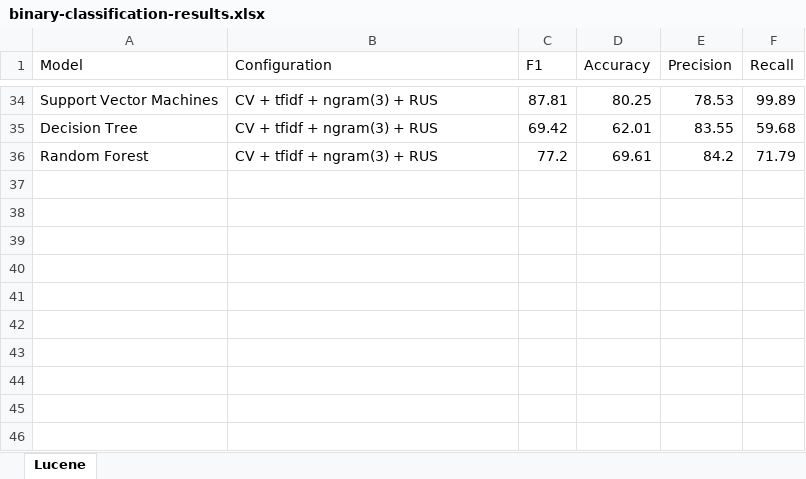
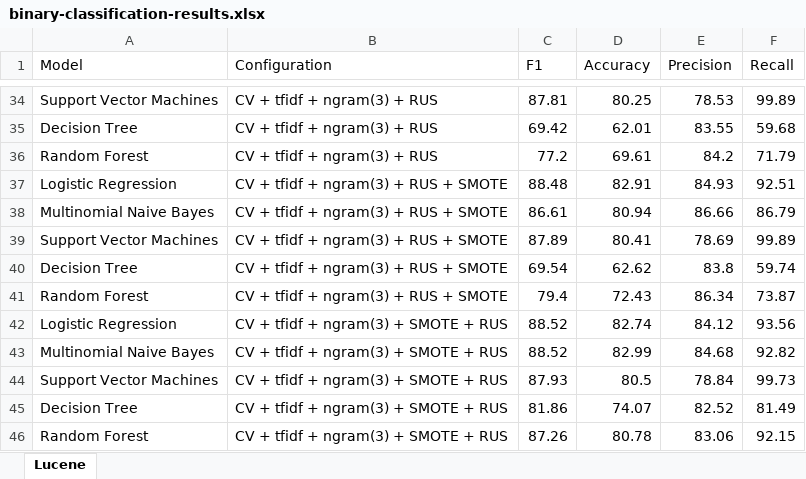
Before and after one commit to ansin218/master-thesis, an Excel workbook: thesis-binary-classification/binary-classification-results.xlsx, sheet Lucene, drawn as a sheet; only a part is shown, gaps mark what is left out; values as stored, in another font and other column widths than the file's, no borders; the diff names each change by its address in the sheet, - before the commit and + after, or states it on an @@ line.

Commit message:
Top 5 models, combining Random Under Sampling + SMOTE and vice versa

```diff
--- a/thesis-binary-classification/binary-classification-results.xlsx (sheet Lucene)
+++ b/thesis-binary-classification/binary-classification-results.xlsx (sheet Lucene)
+row 37: Logistic Regression | CV + tfidf + ngram(3) + RUS + SMOTE | 88.48 | 82.91 | 84.93 | 92.51
+row 38: Multinomial Naive Bayes | CV + tfidf + ngram(3) + RUS + SMOTE | 86.61 | 80.94 | 86.66 | 86.79
+row 39: Support Vector Machines | CV + tfidf + ngram(3) + RUS + SMOTE | 87.89 | 80.41 | 78.69 | 99.89
+row 40: Decision Tree | CV + tfidf + ngram(3) + RUS + SMOTE | 69.54 | 62.62 | 83.8 | 59.74
+row 41: Random Forest | CV + tfidf + ngram(3) + RUS + SMOTE | 79.4 | 72.43 | 86.34 | 73.87
+row 42: Logistic Regression | CV + tfidf + ngram(3) + SMOTE + RUS | 88.52 | 82.74 | 84.12 | 93.56
+row 43: Multinomial Naive Bayes | CV + tfidf + ngram(3) + SMOTE + RUS | 88.52 | 82.99 | 84.68 | 92.82
+row 44: Support Vector Machines | CV + tfidf + ngram(3) + SMOTE + RUS | 87.93 | 80.5 | 78.84 | 99.73
+row 45: Decision Tree | CV + tfidf + ngram(3) + SMOTE + RUS | 81.86 | 74.07 | 82.52 | 81.49
+row 46: Random Forest | CV + tfidf + ngram(3) + SMOTE + RUS | 87.26 | 80.78 | 83.06 | 92.15
```
Also changed, not shown: 2 other files.
